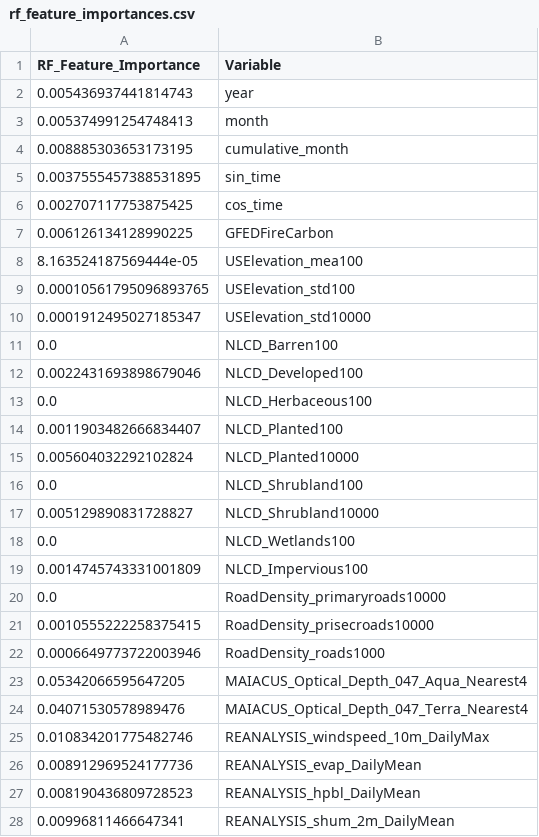
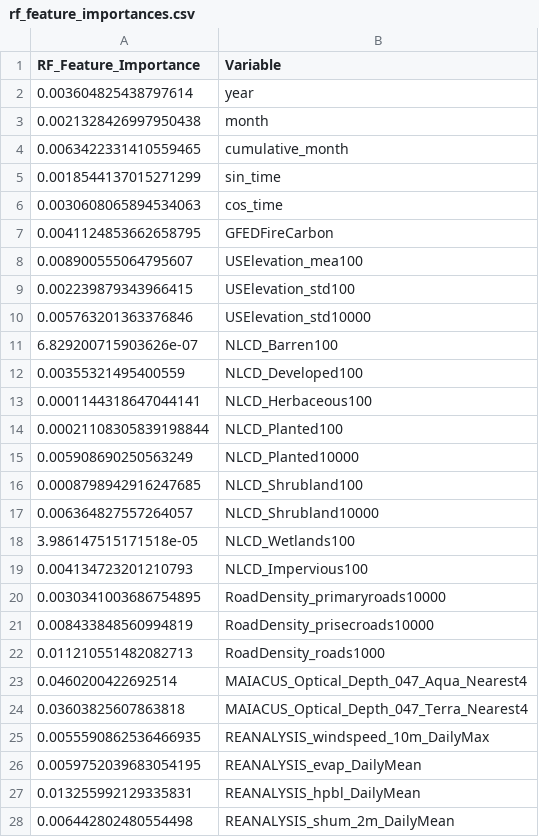
Before and after one commit to chase130101/airpred, a CSV file: data/rf_feature_importances.csv, drawn as a sheet; only a part is shown; the diff covers the shown part only.

Commit message:
pushing rf feature importances, modified slurms

```diff
--- a/data/rf_feature_importances.csv
+++ b/data/rf_feature_importances.csv
@@ -1,28 +1,28 @@
 RF_Feature_Importance,Variable
-0.005436937441814743,year
-0.005374991254748413,month
-0.008885303653173195,cumulative_month
-0.0037555457388531895,sin_time
-0.002707117753875425,cos_time
-0.006126134128990225,GFEDFireCarbon
-8.163524187569444e-05,USElevation_mea100
-0.00010561795096893765,USElevation_std100
-0.0001912495027185347,USElevation_std10000
-0.0,NLCD_Barren100
-0.0022431693898679046,NLCD_Developed100
-0.0,NLCD_Herbaceous100
-0.0011903482666834407,NLCD_Planted100
-0.005604032292102824,NLCD_Planted10000
-0.0,NLCD_Shrubland100
-0.005129890831728827,NLCD_Shrubland10000
-0.0,NLCD_Wetlands100
-0.0014745743331001809,NLCD_Impervious100
-0.0,RoadDensity_primaryroads10000
-0.0010555222258375415,RoadDensity_prisecroads10000
-0.0006649773722003946,RoadDensity_roads1000
-0.05342066595647205,MAIACUS_Optical_Depth_047_Aqua_Nearest4
-0.04071530578989476,MAIACUS_Optical_Depth_047_Terra_Nearest4
-0.010834201775482746,REANALYSIS_windspeed_10m_DailyMax
-0.008912969524177736,REANALYSIS_evap_DailyMean
-0.008190436809728523,REANALYSIS_hpbl_DailyMean
-0.00996811466647341,REANALYSIS_shum_2m_DailyMean
+0.003604825438797614,year
+0.0021328426997950438,month
+0.0063422331410559465,cumulative_month
+0.0018544137015271299,sin_time
+0.0030608065894534063,cos_time
+0.0041124853662658795,GFEDFireCarbon
+0.008900555064795607,USElevation_mea100
+0.002239879343966415,USElevation_std100
+0.005763201363376846,USElevation_std10000
+6.829200715903626e-07,NLCD_Barren100
+0.00355321495400559,NLCD_Developed100
+0.0001144318647044141,NLCD_Herbaceous100
+0.00021108305839198844,NLCD_Planted100
+0.005908690250563249,NLCD_Planted10000
+0.0008798942916247685,NLCD_Shrubland100
+0.006364827557264057,NLCD_Shrubland10000
+3.986147515171518e-05,NLCD_Wetlands100
+0.004134723201210793,NLCD_Impervious100
+0.0030341003686754895,RoadDensity_primaryroads10000
+0.008433848560994819,RoadDensity_prisecroads10000
+0.011210551482082713,RoadDensity_roads1000
+0.0460200422692514,MAIACUS_Optical_Depth_047_Aqua_Nearest4
+0.03603825607863818,MAIACUS_Optical_Depth_047_Terra_Nearest4
+0.0055590862536466935,REANALYSIS_windspeed_10m_DailyMax
+0.0059752039683054195,REANALYSIS_evap_DailyMean
+0.013255992129335831,REANALYSIS_hpbl_DailyMean
+0.006442802480554498,REANALYSIS_shum_2m_DailyMean
```
Also changed, not shown: 35 edited cells elsewhere in this file, 7 other files.
